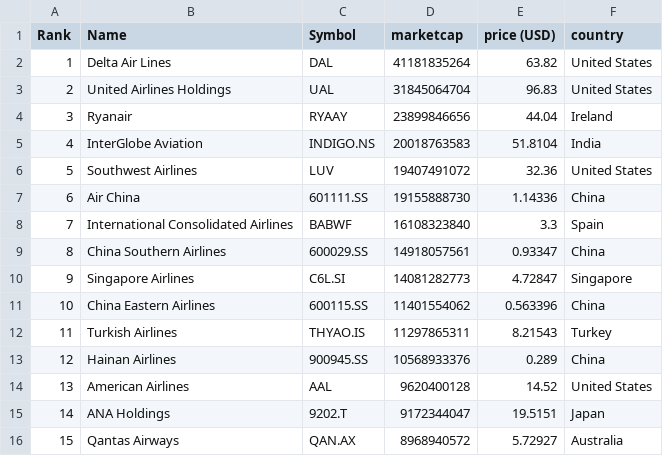
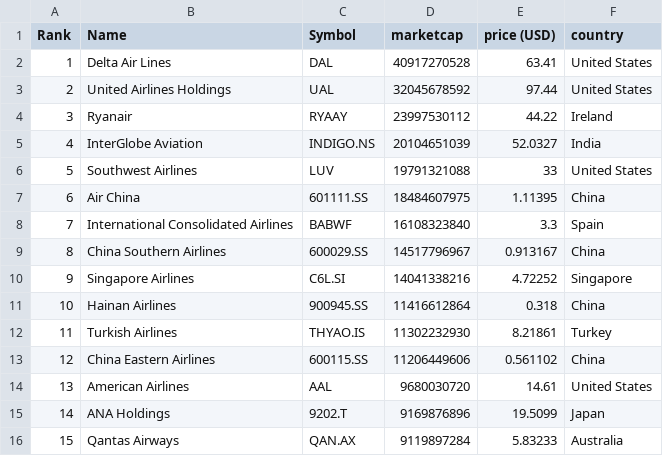
Before and after one commit to keops2004/merida-june-6-2024, a CSV file: companies-all.csv, drawn as a sheet; only a part is shown; the diff covers the shown part only.

```diff
--- a/companies-all.csv
+++ b/companies-all.csv
@@ -1,16 +1,16 @@
 "Rank","Name","Symbol","marketcap","price (USD)","country"
-"1","Delta Air Lines","DAL","41181835264","63.82","United States"
-"2","United Airlines Holdings","UAL","31845064704","96.83","United States"
-"3","Ryanair","RYAAY","23899846656","44.04","Ireland"
-"4","InterGlobe Aviation","INDIGO.NS","20018763583","51.8104","India"
-"5","Southwest Airlines","LUV","19407491072","32.36","United States"
-"6","Air China","601111.SS","19155888730","1.14336","China"
+"1","Delta Air Lines","DAL","40917270528","63.41","United States"
+"2","United Airlines Holdings","UAL","32045678592","97.44","United States"
+"3","Ryanair","RYAAY","23997530112","44.22","Ireland"
+"4","InterGlobe Aviation","INDIGO.NS","20104651039","52.0327","India"
+"5","Southwest Airlines","LUV","19791321088","33","United States"
+"6","Air China","601111.SS","18484607975","1.11395","China"
 "7","International Consolidated Airlines","BABWF","16108323840","3.3","Spain"
-"8","China Southern Airlines","600029.SS","14918057561","0.93347","China"
-"9","Singapore Airlines","C6L.SI","14081282773","4.72847","Singapore"
-"10","China Eastern Airlines","600115.SS","11401554062","0.563396","China"
-"11","Turkish Airlines","THYAO.IS","11297865311","8.21543","Turkey"
-"12","Hainan Airlines","900945.SS","10568933376","0.289","China"
-"13","American Airlines","AAL","9620400128","14.52","United States"
-"14","ANA Holdings","9202.T","9172344047","19.5151","Japan"
-"15","Qantas Airways","QAN.AX","8968940572","5.72927","Australia"
+"8","China Southern Airlines","600029.SS","14517796967","0.913167","China"
+"9","Singapore Airlines","C6L.SI","14041338216","4.72252","Singapore"
+"10","Hainan Airlines","900945.SS","11416612864","0.318","China"
+"11","Turkish Airlines","THYAO.IS","11302232930","8.21861","Turkey"
+"12","China Eastern Airlines","600115.SS","11206449606","0.561102","China"
+"13","American Airlines","AAL","9680030720","14.61","United States"
+"14","ANA Holdings","9202.T","9169876896","19.5099","Japan"
+"15","Qantas Airways","QAN.AX","9119897284","5.83233","Australia"
```
Also changed, not shown: 1 added row, 1 removed row and 133 edited cells elsewhere in this file, 3 other files.
